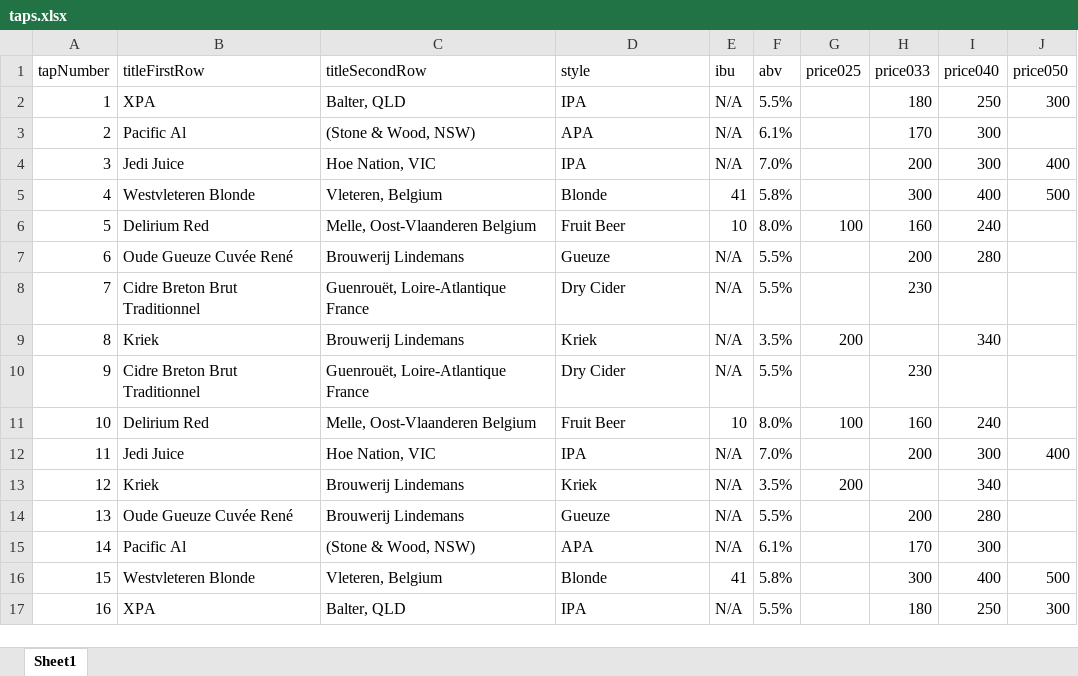
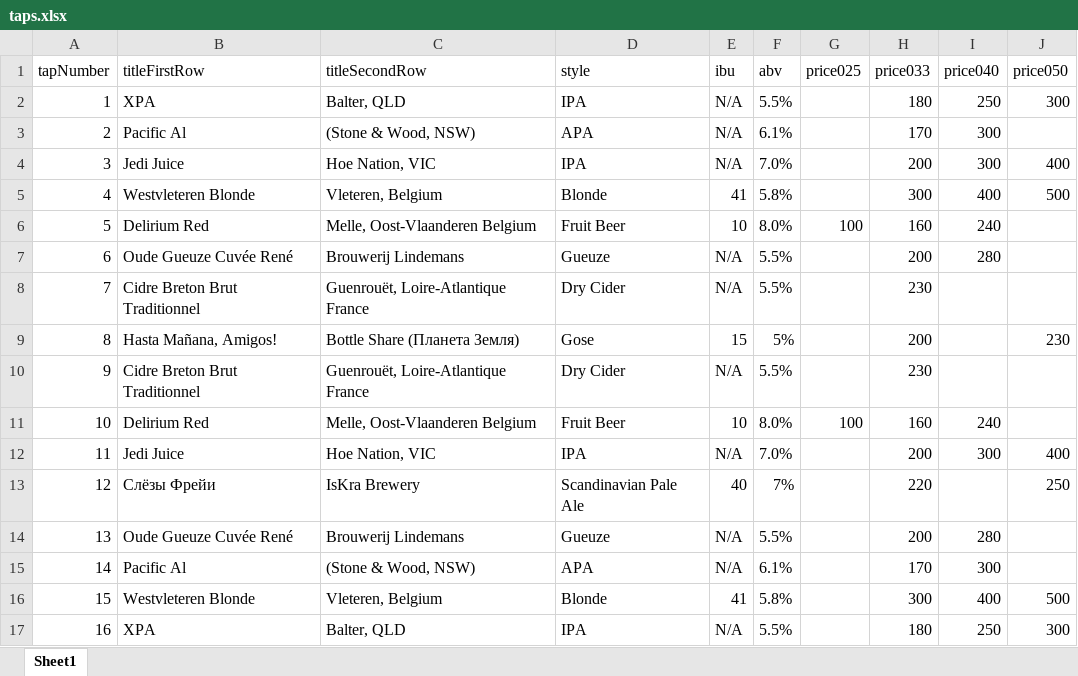
Before and after one commit to liana-gukasyan/tap-table, an Excel workbook: taps.xlsx, sheet Sheet1, drawn as a sheet; values as stored, in another font and other column widths than the file's, no borders; the diff names each change by its address in the sheet, - before the commit and + after, or states it on an @@ line.

```diff
--- a/taps.xlsx (sheet Sheet1)
+++ b/taps.xlsx (sheet Sheet1)
-B9 (titleFirstRow): Kriek
+B9 (titleFirstRow): Hasta Mañana, Amigos!
-C9 (titleSecondRow): Brouwerij Lindemans
+C9 (titleSecondRow): Bottle Share (Планета Земля)
-D9 (style): Kriek
+D9 (style): Gose
-E9 (ibu): N/A
+E9 (ibu): 15
-F9 (abv): 3.5%
+F9 (abv): 5%
-G9 (price025): 200
+G9 (price025): (empty)
-H9 (price033): (empty)
+H9 (price033): 200
-I9 (price040): 340
+I9 (price040): (empty)
-J9 (price050): (empty)
+J9 (price050): 230
-B13 (titleFirstRow): Kriek
+B13 (titleFirstRow): Слёзы Фрейи
-C13 (titleSecondRow): Brouwerij Lindemans
+C13 (titleSecondRow): IsKra Brewery
-D13 (style): Kriek
+D13 (style): Scandinavian Pale Ale
-E13 (ibu): N/A
+E13 (ibu): 40
-F13 (abv): 3.5%
+F13 (abv): 7%
-G13 (price025): 200
+G13 (price025): (empty)
-H13 (price033): (empty)
+H13 (price033): 220
-I13 (price040): 340
+I13 (price040): (empty)
-J13 (price050): (empty)
+J13 (price050): 250
```
Also changed, not shown: 3 other files.
